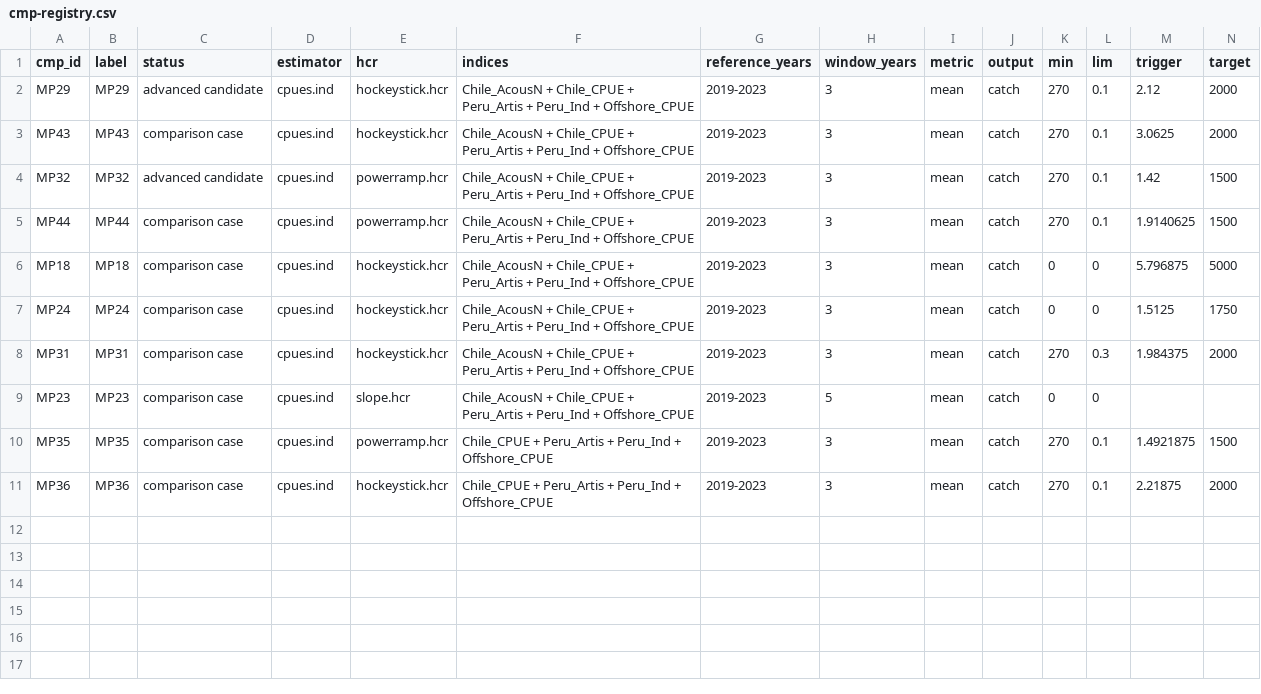
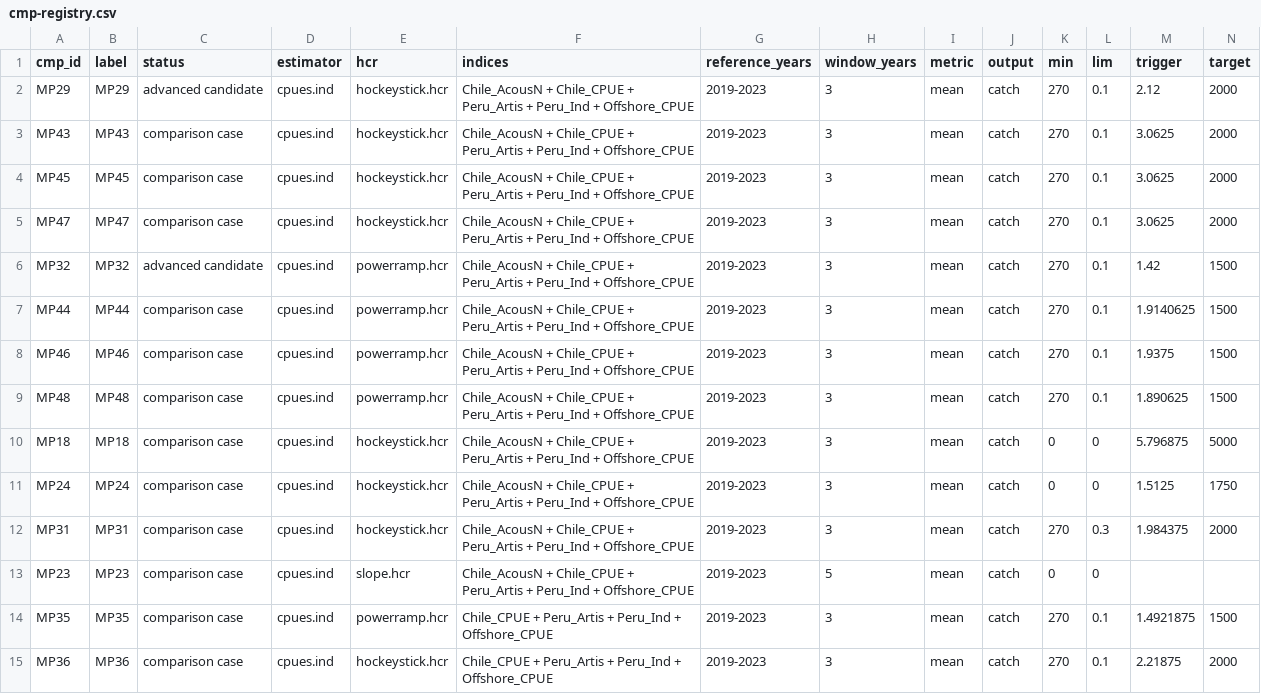
Before and after one commit to SPRFMO/jmMSE26, a CSV file: doc/data/cmp-registry.csv, drawn as a sheet; only a part is shown; rows hold the shown columns only; the diff names each change by its address in the sheet, - before the commit and + after, or states it on an @@ line.

```diff
--- a/doc/data/cmp-registry.csv
+++ b/doc/data/cmp-registry.csv
+row 4: MP45 | MP45 | comparison case | cpues.ind | hockeystick.hcr | Chile_AcousN + Chile_CPUE + Peru_Artis + Peru_Ind + Offshore_CPUE | 2019-2023 | 3 | mean | catch | 270 | 0.1 | 3.0625 | 2000
+row 5: MP47 | MP47 | comparison case | cpues.ind | hockeystick.hcr | Chile_AcousN + Chile_CPUE + Peru_Artis + Peru_Ind + Offshore_CPUE | 2019-2023 | 3 | mean | catch | 270 | 0.1 | 3.0625 | 2000
+row 8: MP46 | MP46 | comparison case | cpues.ind | powerramp.hcr | Chile_AcousN + Chile_CPUE + Peru_Artis + Peru_Ind + Offshore_CPUE | 2019-2023 | 3 | mean | catch | 270 | 0.1 | 1.9375 | 1500
+row 9: MP48 | MP48 | comparison case | cpues.ind | powerramp.hcr | Chile_AcousN + Chile_CPUE + Peru_Artis + Peru_Ind + Offshore_CPUE | 2019-2023 | 3 | mean | catch | 270 | 0.1 | 1.890625 | 1500
```
Also changed, not shown: 54 other files.
